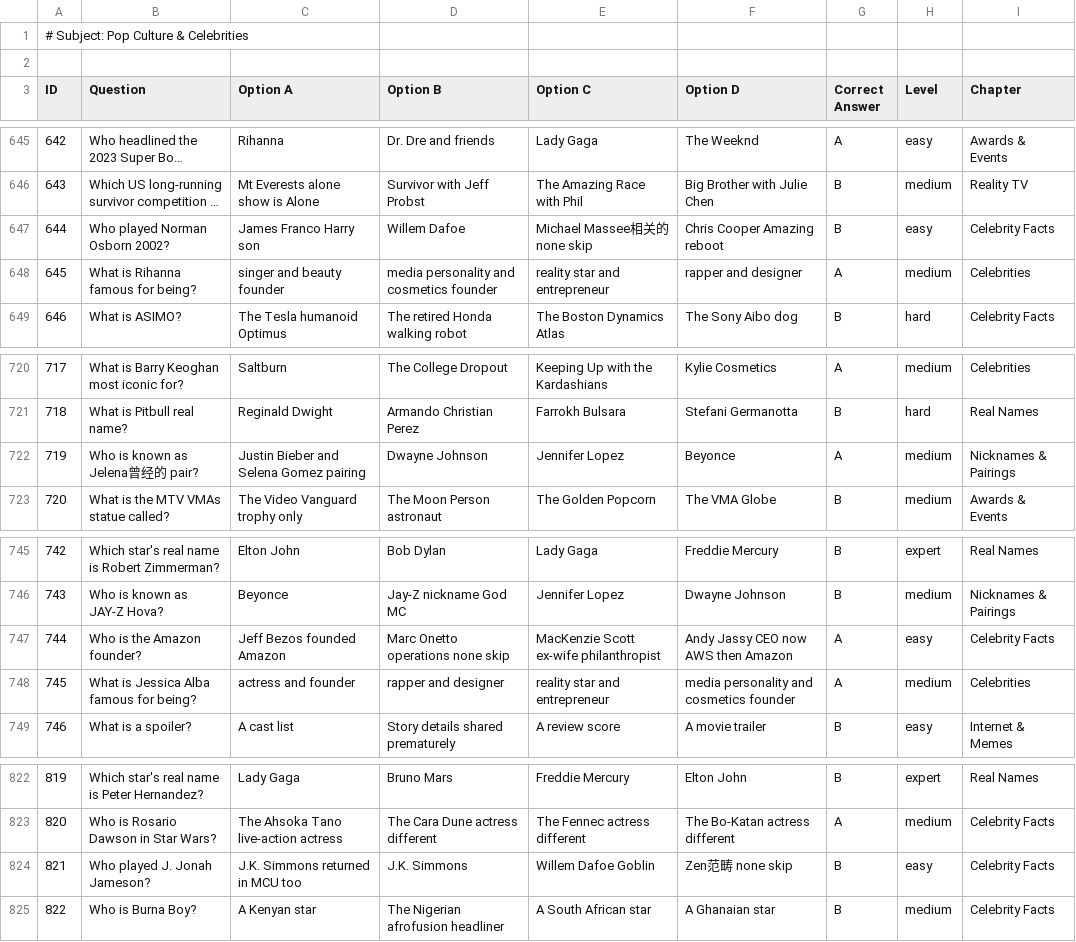
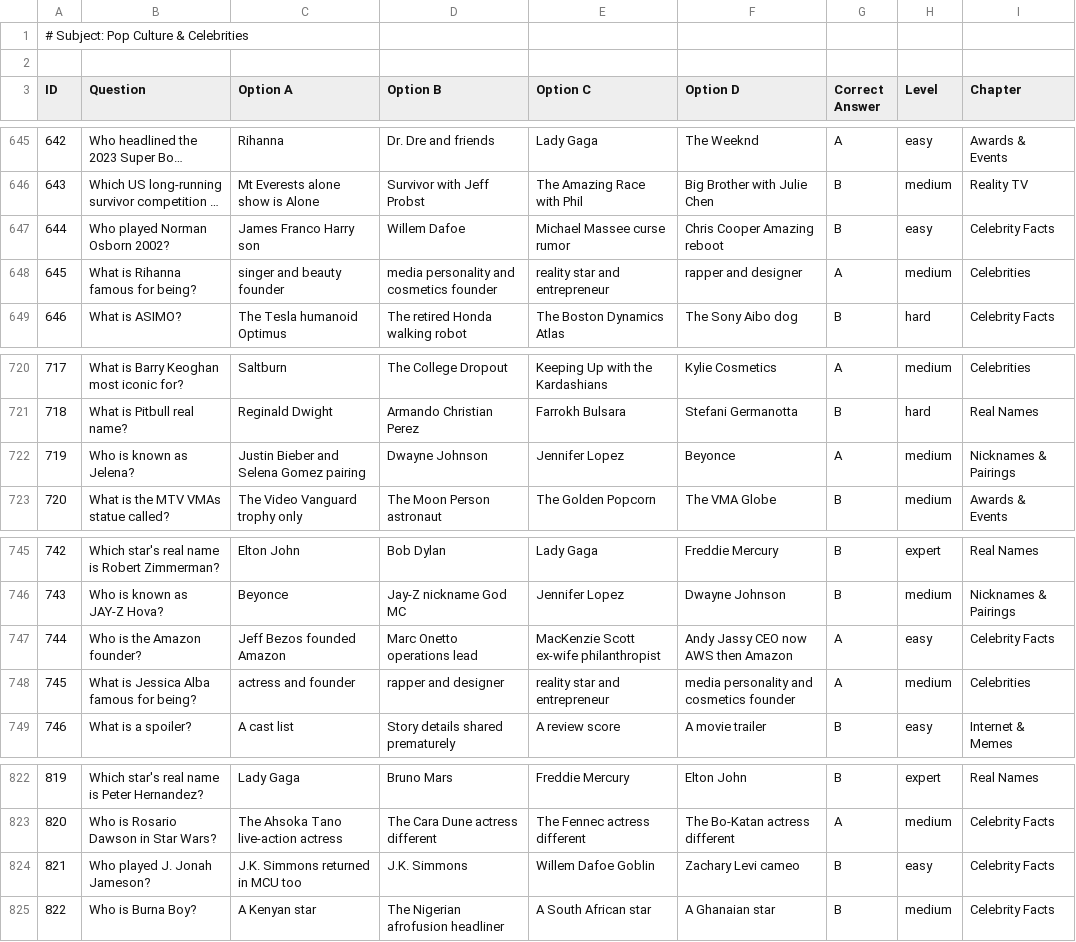
Before and after one commit to randomfact236/Quiz, a CSV file: quiz-csv/pop-culture-celebrities.csv, drawn as a sheet; only a part is shown, gaps mark what is left out; long unchanged cells end in …; the diff covers the shown part only; the diff names each change by its address in the sheet, - before the commit and + after, or states it on an @@ line.

Commit message:
fix(qa): TASK-01/02/03/27 - likes persistence verified, analytics idempotency, CSV repairs, shared-question deep link
TASK-01 (verified, already shipped in 5ee5ab7/2c86cfc): question-likes
persist server-side; like -> refresh -> Resume restores the heart.
API check + Playwright UI flow pass; plan/17 + QA-FINDINGS updated.

TASK-02: analytics ingest idempotency. Client mints clientEventId once
per queued event (flush/beacon/re-queue reuse it); backend accepts it
(varchar64 + unique index), dedupes in-batch, pre-filters stored ids,
degrades row-by-row on 23505. Reply {accepted, rejected, skipped};
side effects only for accepted rows. Migration
1793100000000-AddAnalyticsClientEventId applied to dev DB.
analytics.service.spec.ts 8/8; full backend suite 117 pass; live
double-POST accepted:2 then accepted:0 skipped:2; DB count 2.

TASK-03 (BE-09): repair-be09-csv.py (idempotent line-splice) fixes 9
pop-culture mojibake/none-skip rows + rewords the one true leak
(food-cooking 378 Gouda). repair-be09-db.sql mirrors to the serving DB
with content_hash recomputed for retexted rows. Re-audit: true
answer-in-question 436 -> 435; CJK/none-skip DB rows 0. False-positive
classes documented (choice rows, brand-asks, entity-name riddles,
Code-Breaking near-misses, hidden-word rows, letter skew). 60 DB-only
long riddles report-only (owner decision). Live push pending (owner).

TASK-27: quiz question shares emit play deep links
(/quiz-mcq/play?...&shared=true&total=N&qid=<uuid>); play flow resolves
the question by identity (new public GET /quiz-mcq/questions/:id/play,
same exposure as random feed, options served-shuffled), pins it as
entry point with the rest unvisited; existing Unvisited chip is the
opt-in back into the flow. Hub ?q= OG preview unchanged (verified).
Riddle share equivalent deferred: riddle play has no shared-start
contract (session is subject/level based).

```diff
--- a/quiz-csv/pop-culture-celebrities.csv
+++ b/quiz-csv/pop-culture-celebrities.csv
-E647 (Option C): Michael Massee相关的 none skip
+E647 (Option C): Michael Massee curse rumor
-B722 (Question): Who is known as Jelena曾经的 pair?
+B722 (Question): Who is known as Jelena?
-D747 (Option B): Marc Onetto operations none skip
+D747 (Option B): Marc Onetto operations lead
-F824 (Option D): Zen范畴 none skip
+F824 (Option D): Zachary Levi cameo
```
Also changed, not shown: 5 edited cells elsewhere in this file, quiz-csv/food-cooking.csv, 16 other files.
